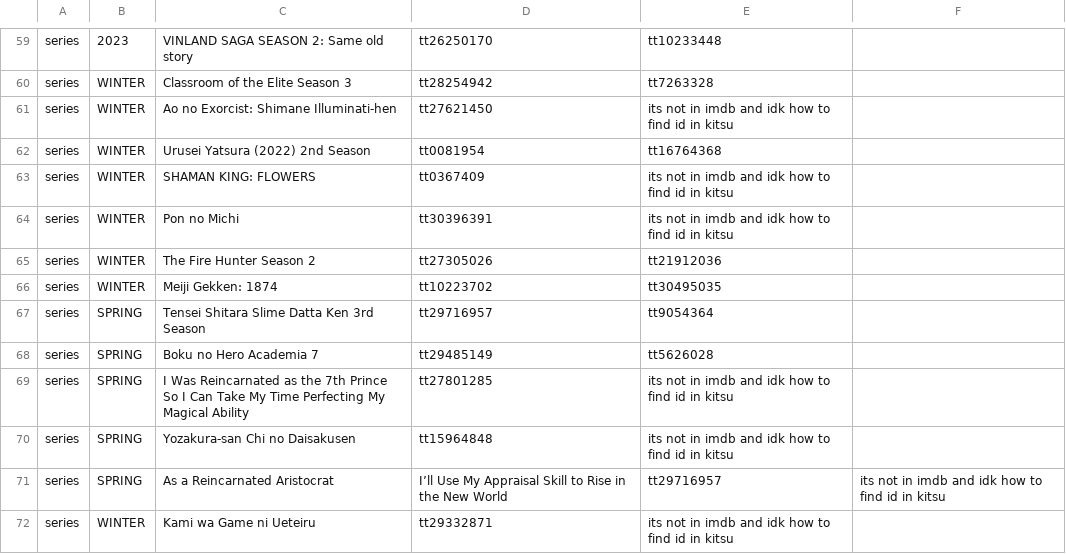
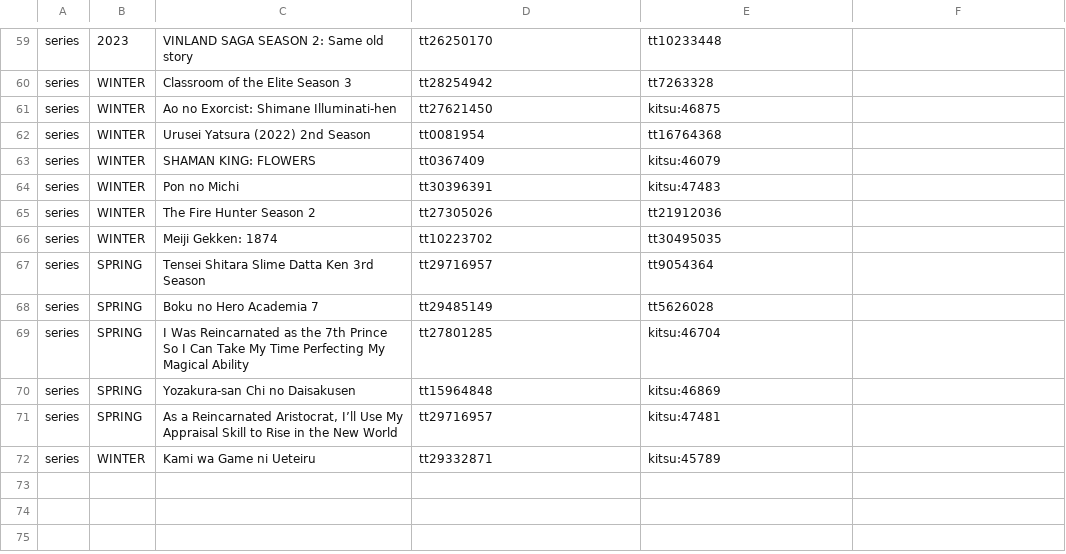
Before and after one commit to victorgveloso/animes-season-addon, a CSV file: postprocess/fix/catalog/manual.csv, drawn as a sheet; only a part is shown, gaps mark what is left out.

Commit message:
Add remaining kitsu ids + add quotation marks around name with comma

```diff
--- a/postprocess/fix/catalog/manual.csv
+++ b/postprocess/fix/catalog/manual.csv
@@ -60,6 +60,6 @@ series,2023,VINLAND SAGA SEASON 2: Same old story,tt26250170,tt10233448
 series,WINTER,Classroom of the Elite Season 3,tt28254942,tt7263328
-series,WINTER,Ao no Exorcist: Shimane Illuminati-hen,tt27621450,its not in imdb and idk how to find id in kitsu
+series,WINTER,Ao no Exorcist: Shimane Illuminati-hen,tt27621450,kitsu:46875
 series,WINTER,Urusei Yatsura (2022) 2nd Season,tt0081954,tt16764368
-series,WINTER,SHAMAN KING: FLOWERS,tt0367409,its not in imdb and idk how to find id in kitsu
-series,WINTER,Pon no Michi,tt30396391,its not in imdb and idk how to find id in kitsu
+series,WINTER,SHAMAN KING: FLOWERS,tt0367409,kitsu:46079
+series,WINTER,Pon no Michi,tt30396391,kitsu:47483
 series,WINTER,The Fire Hunter Season 2,tt27305026,tt21912036
@@ -68,5 +68,5 @@ series,SPRING,Tensei Shitara Slime Datta Ken 3rd Season,tt29716957,tt9054364
 series,SPRING,Boku no Hero Academia 7,tt29485149,tt5626028
-series,SPRING,I Was Reincarnated as the 7th Prince So I Can Take My Time Perfecting My Magical Ability,tt27801285,its not in imdb and idk how to find id in kitsu
-series,SPRING,Yozakura-san Chi no Daisakusen,tt15964848,its not in imdb and idk how to find id in kitsu
-series,SPRING,As a Reincarnated Aristocrat, I’ll Use My Appraisal Skill to Rise in the New World,tt29716957,its not in imdb and idk how to find id in kitsu
-series,WINTER,Kami wa Game ni Ueteiru,tt29332871,its not in imdb and idk how to find id in kitsu
+series,SPRING,I Was Reincarnated as the 7th Prince So I Can Take My Time Perfecting My Magical Ability,tt27801285,kitsu:46704
+series,SPRING,Yozakura-san Chi no Daisakusen,tt15964848,kitsu:46869
+series,SPRING,"As a Reincarnated Aristocrat, I’ll Use My Appraisal Skill to Rise in the New World",tt29716957,kitsu:47481
+series,WINTER,Kami wa Game ni Ueteiru,tt29332871,kitsu:45789
```
